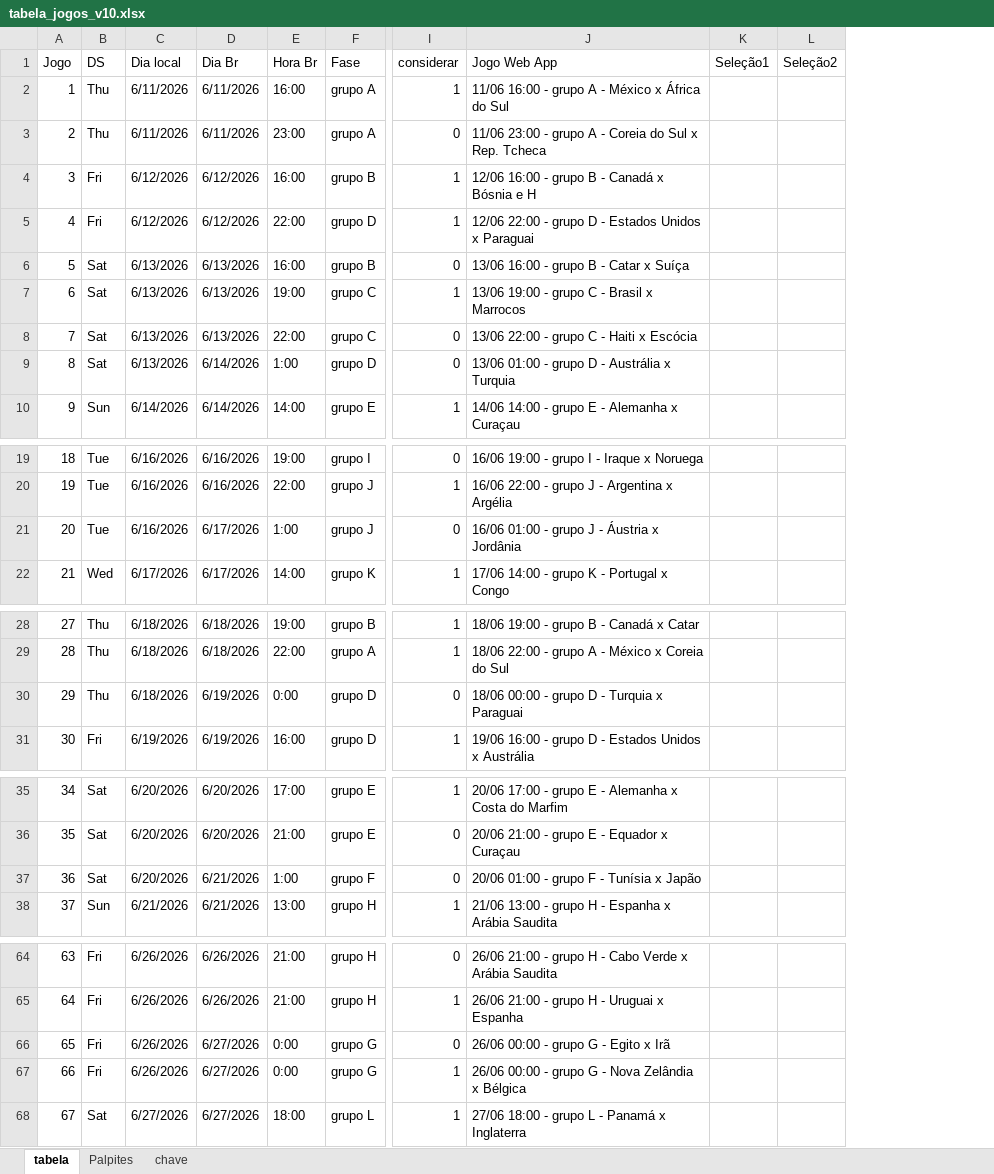
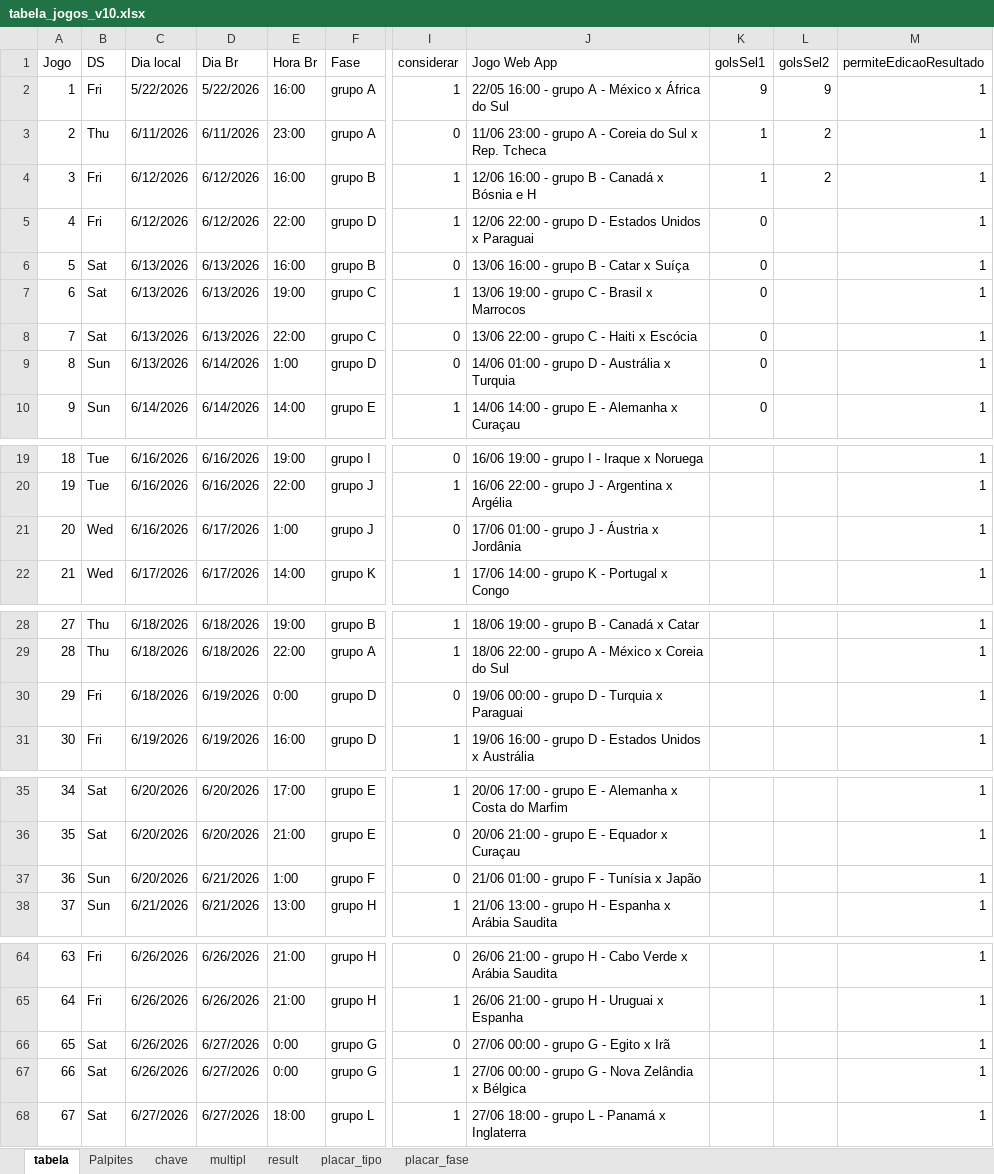
Before and after one commit to jbbinder8/claude, an Excel workbook: bolao/tabela_jogos_v10.xlsx, sheet tabela, drawn as a sheet; only a part is shown, gaps mark what is left out; values as stored, in another font and other column widths than the file's, no cell formats; charts and pictures not drawn; removed rows and columns are numbered as before the commit, all else as after; the diff covers the shown part only; the diff names each change by its address in the sheet, - before the commit and + after, or states it on an @@ line.

```diff
--- a/bolao/tabela_jogos_v10.xlsx (sheet tabela)
+++ b/bolao/tabela_jogos_v10.xlsx (sheet tabela)
+sheet tab: multipl
+sheet tab: result
+sheet tab: placar_tipo
+sheet tab: placar_fase
-column K (Seleção1), empty
-column L (Seleção2), empty
+column K (golsSel1), rows 2-10: 9 | 1 | 1 | 0 | 0 | 0 | 0 | 0 | 0
+column L (golsSel2), rows 2-4: 9 | 2 | 2
+column M (permiteEdicaoResultado), rows 2-10: all 1; rows 19-22: all 1; rows 28-31: all 1; rows 35-38: all 1; rows 64-68: all 1
-B2 (DS): Thu
+B2 (DS): Fri
-C2 (Dia local): 6/11/2026
+C2 (Dia local): 5/22/2026
-D2 (Dia Br): 6/11/2026
+D2 (Dia Br): 5/22/2026
-J2 (Jogo Web App): 11/06 16:00 -…
+J2 (Jogo Web App): 22/05 16:00 -…
-B9 (DS): Sat
+B9 (DS): Sun
-J9 (Jogo Web App): 13/06 01:00 - grupo D - Austrália x Turquia
+J9 (Jogo Web App): 14/06 01:00 - grupo D - Austrália x Turquia
-B21 (DS): Tue
+B21 (DS): Wed
-J21 (Jogo Web App): 16/06 01:00 - grupo J - Áustria x Jordânia
+J21 (Jogo Web App): 17/06 01:00 - grupo J - Áustria x Jordânia
-B30 (DS): Thu
+B30 (DS): Fri
-J30 (Jogo Web App): 18/06 00:00 - grupo D - Turquia x Paraguai
+J30 (Jogo Web App): 19/06 00:00 - grupo D - Turquia x Paraguai
-B37 (DS): Sat
+B37 (DS): Sun
-J37 (Jogo Web App): 20/06 01:00 - grupo F - Tunísia x Japão
+J37 (Jogo Web App): 21/06 01:00 - grupo F - Tunísia x Japão
-B66:B67 (DS): Fri
+B66:B67 (DS): Sat
-J66 (Jogo Web App): 26/06 00:00 - grupo G - Egito x Irã
+J66 (Jogo Web App): 27/06 00:00 - grupo G - Egito x Irã
-J67 (Jogo Web App): 26/06 00:00 -…
+J67 (Jogo Web App): 27/06 00:00 -…
```
Also changed, not shown: 4 edited cells elsewhere in this sheet, sheet Palpites, cell formats, formulas that keep their value, charts or pictures, 2 other files.
